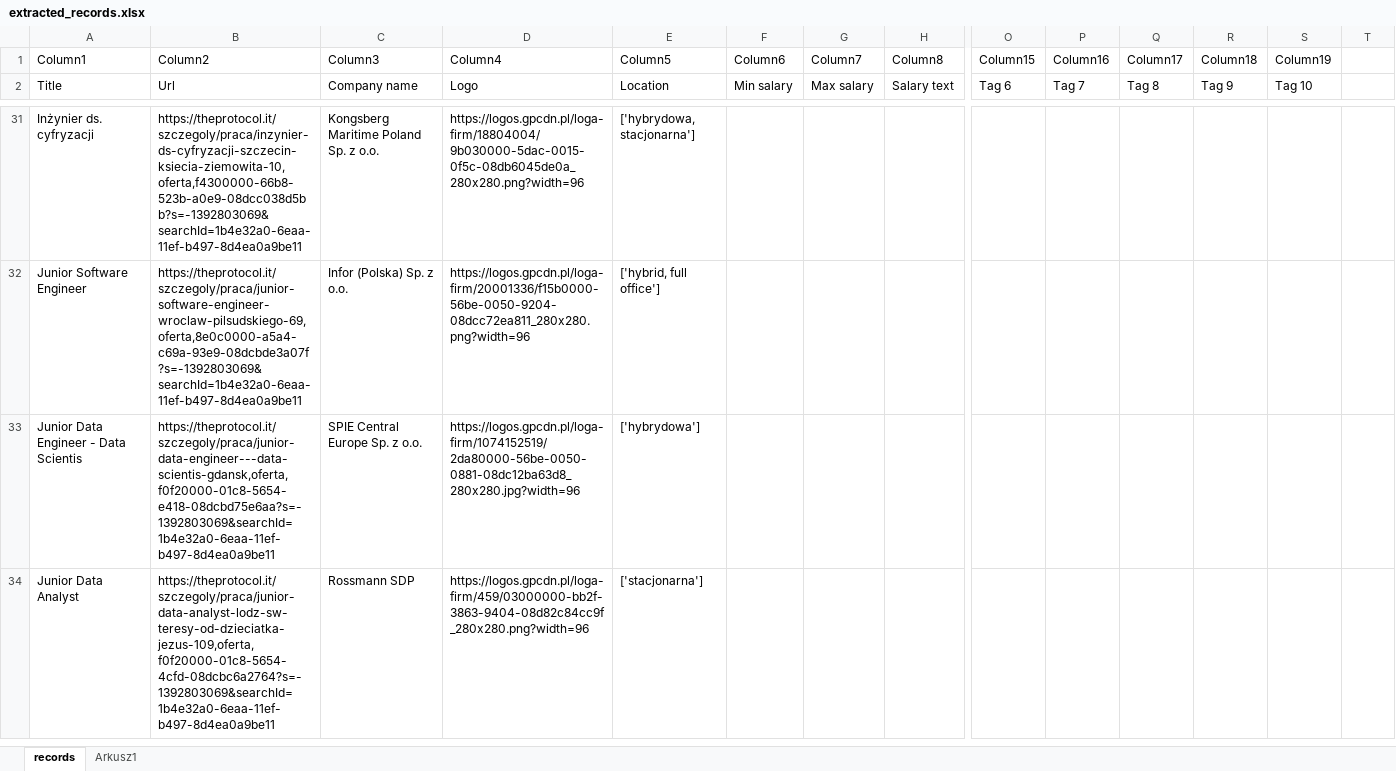
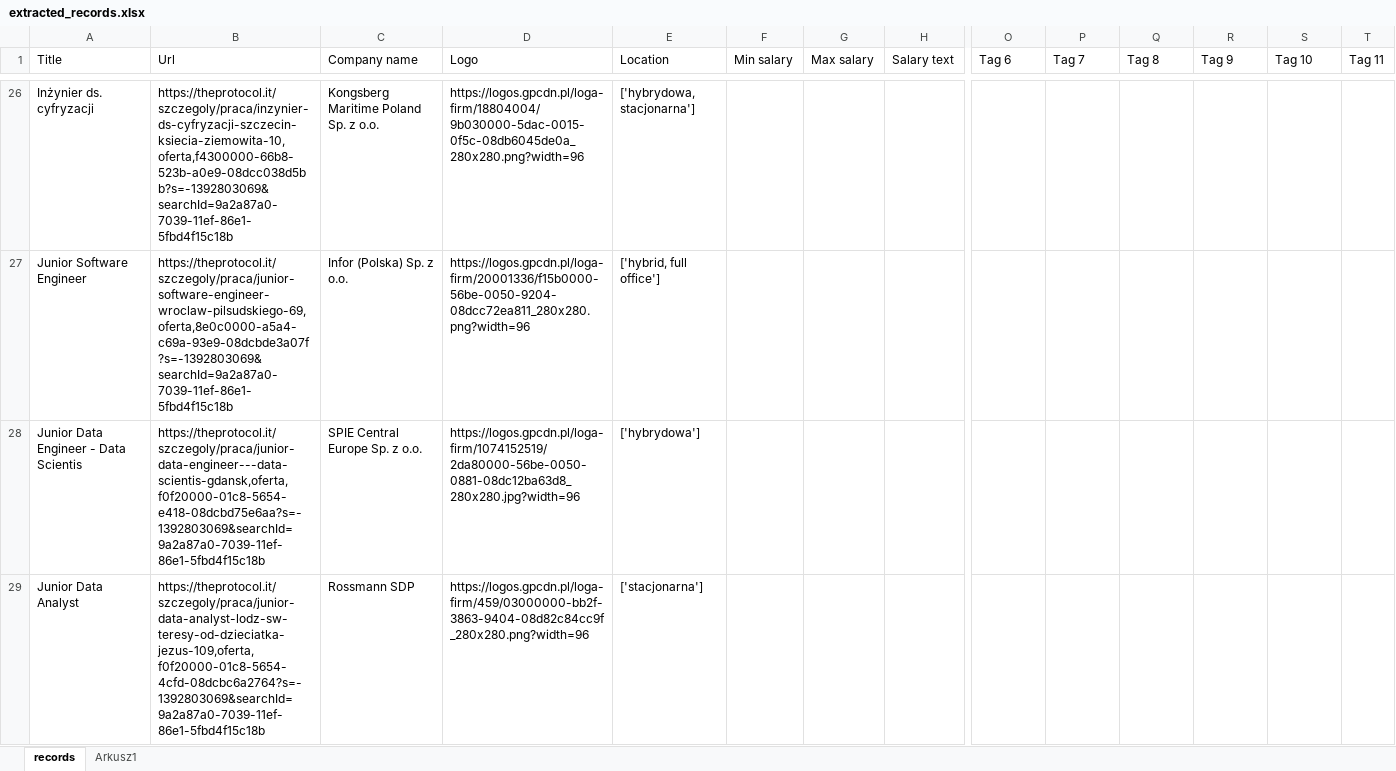
Before and after one commit to Ne0bliviscaris/Job-Search-Tool, an Excel workbook: extracted_records.xlsx, sheet records, drawn as a sheet; only a part is shown, gaps mark what is left out; values as stored, in another font and other column widths than the file's, no borders; table styles not drawn; removed rows and columns are numbered as before the commit, all else as after; rows hold the shown columns only; the diff covers the shown part only; the diff names each change by its address in the sheet, - before the commit and + after, or states it on an @@ line.

Commit message:
using first row as column names

```diff
--- a/extracted_records.xlsx (sheet records)
+++ b/extracted_records.xlsx (sheet records)
-row 1: Column1 | Column2 | Column3 | Column4 | Column5 | Column6 | Column7 | Column8 | Column15 | Column16 | Column17 | Column18 | Column19
-T1: (empty)
+T1: Tag 11
-B26 (Url): https://theprotocol.it/szczegoly/praca/inzynier-ds-cyfryzacji-szczecin-ksiecia-ziemowita-10,oferta,f4300000-66b8-523b-a0e9-08dcc038d5bb?s=-1392803069&searchId=1b4e32a0-6eaa-11ef-b497-8d4ea0a9be11
+B26 (Url): https://theprotocol.it/szczegoly/praca/inzynier-ds-cyfryzacji-szczecin-ksiecia-ziemowita-10,oferta,f4300000-66b8-523b-a0e9-08dcc038d5bb?s=-1392803069&searchId=9a2a87a0-7039-11ef-86e1-5fbd4f15c18b
-B27 (Url): https://theprotocol.it/szczegoly/praca/junior-software-engineer-wroclaw-pilsudskiego-69,oferta,8e0c0000-a5a4-c69a-93e9-08dcbde3a07f?s=-1392803069&searchId=1b4e32a0-6eaa-11ef-b497-8d4ea0a9be11
+B27 (Url): https://theprotocol.it/szczegoly/praca/junior-software-engineer-wroclaw-pilsudskiego-69,oferta,8e0c0000-a5a4-c69a-93e9-08dcbde3a07f?s=-1392803069&searchId=9a2a87a0-7039-11ef-86e1-5fbd4f15c18b
-B28 (Url): https://theprotocol.it/szczegoly/praca/junior-data-engineer---data-scientis-gdansk,oferta,f0f20000-01c8-5654-e418-08dcbd75e6aa?s=-1392803069&searchId=1b4e32a0-6eaa-11ef-b497-8d4ea0a9be11
+B28 (Url): https://theprotocol.it/szczegoly/praca/junior-data-engineer---data-scientis-gdansk,oferta,f0f20000-01c8-5654-e418-08dcbd75e6aa?s=-1392803069&searchId=9a2a87a0-7039-11ef-86e1-5fbd4f15c18b
-B29 (Url): https://theprotocol.it/szczegoly/praca/junior-data-analyst-lodz-sw-teresy-od-dzieciatka-jezus-109,oferta,f0f20000-01c8-5654-4cfd-08dcbc6a2764?s=-1392803069&searchId=1b4e32a0-6eaa-11ef-b497-8d4ea0a9be11
+B29 (Url): https://theprotocol.it/szczegoly/praca/junior-data-analyst-lodz-sw-teresy-od-dzieciatka-jezus-109,oferta,f0f20000-01c8-5654-4cfd-08dcbc6a2764?s=-1392803069&searchId=9a2a87a0-7039-11ef-86e1-5fbd4f15c18b
```
Also changed, not shown: 53 added rows, 7 removed rows, 4 moved rows and 22 edited cells elsewhere in this sheet.
